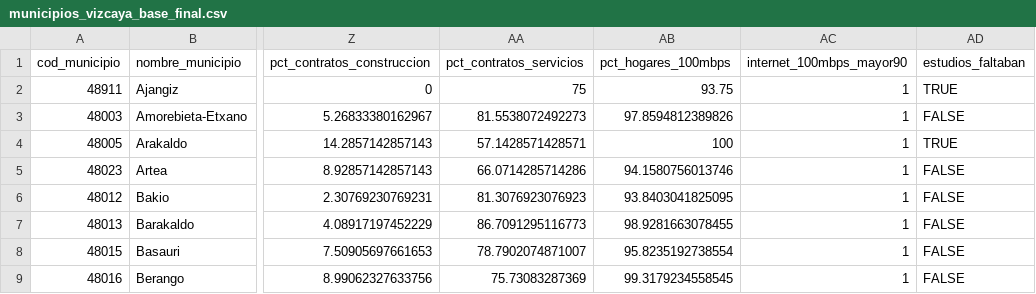
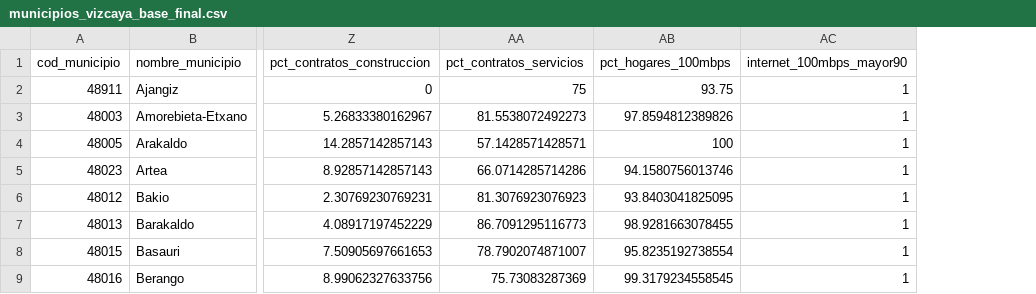
Before and after one commit to pdiazmasa/PROYECTO_II, a CSV file: datasets/vizcaya-bilbao/municipios_vizcaya_base_final.csv, drawn as a sheet; only a part is shown, gaps mark what is left out; the diff names each change by its address in the sheet, - before the commit and + after, or states it on an @@ line.

```diff
--- a/datasets/vizcaya-bilbao/municipios_vizcaya_base_final.csv
+++ b/datasets/vizcaya-bilbao/municipios_vizcaya_base_final.csv
-column AD (estudios_faltaban), rows 2-9: TRUE | FALSE | TRUE | FALSE | FALSE | FALSE | FALSE | FALSE
```
Also changed, not shown: datasets/valencia/municipios_valencia_base_final.csv, 4 other files.
